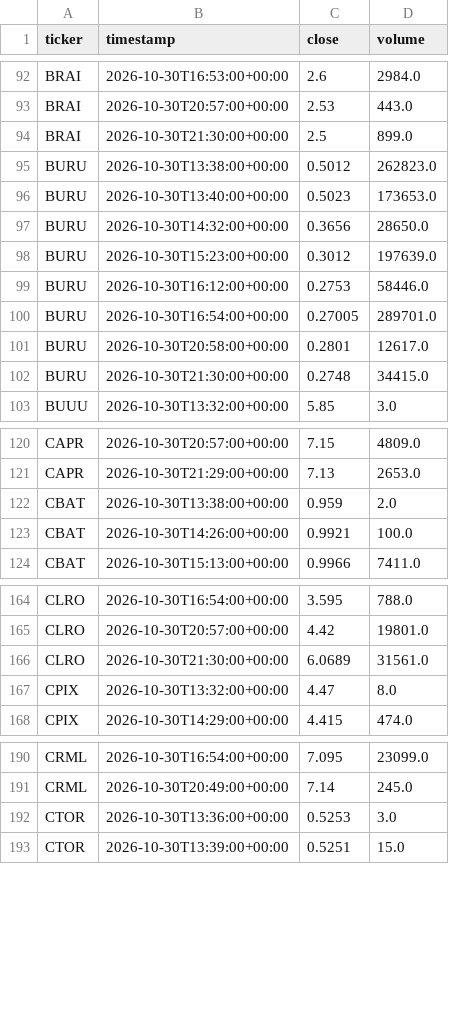
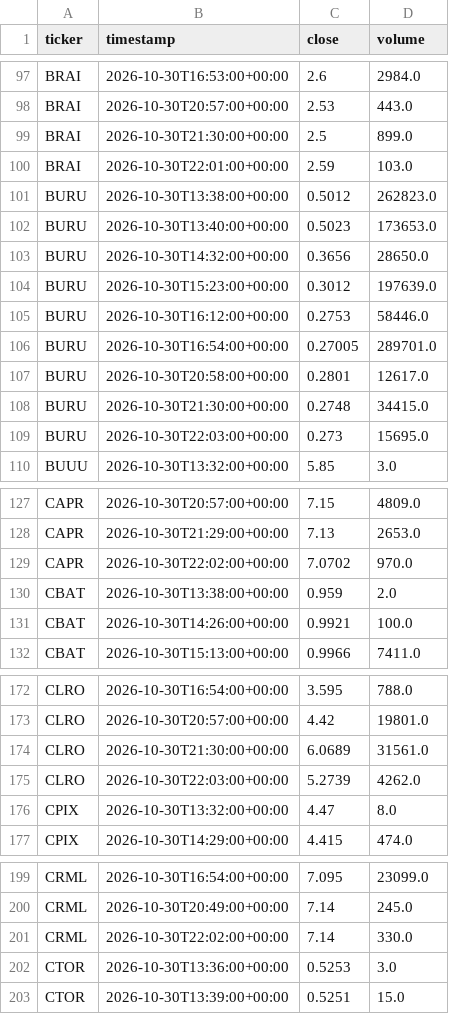
Before and after one commit to somiYu0720/nasdaq7-radar, a CSV file: experiments/history.csv, drawn as a sheet; only a part is shown, gaps mark what is left out; the diff covers the shown part only; the diff names each change by its address in the sheet, - before the commit and + after, or states it on an @@ line.

```diff
--- a/experiments/history.csv
+++ b/experiments/history.csv
+row 100: BRAI | 2026-10-30T22:01:00+00:00 | 2.59 | 103.0
+row 109: BURU | 2026-10-30T22:03:00+00:00 | 0.273 | 15695.0
+row 129: CAPR | 2026-10-30T22:02:00+00:00 | 7.0702 | 970.0
+row 175: CLRO | 2026-10-30T22:03:00+00:00 | 5.2739 | 4262.0
+row 201: CRML | 2026-10-30T22:02:00+00:00 | 7.14 | 330.0
```
Also changed, not shown: 31 added rows elsewhere in this file, 1 other file.
